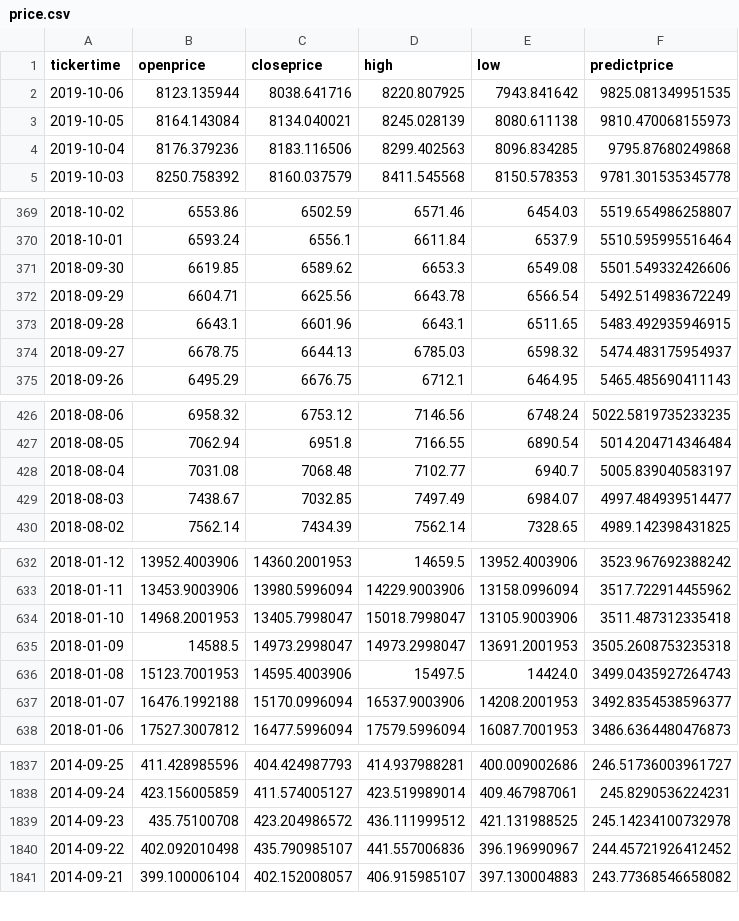
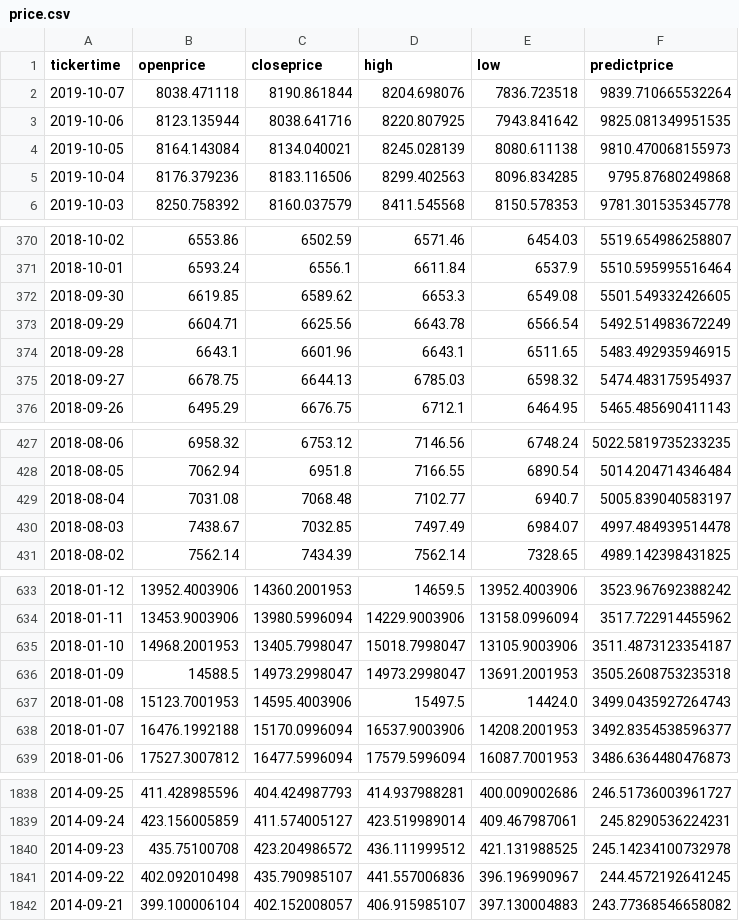
Before and after one commit to Ksloveyuan/btc_price_analyzer, a CSV file: price.csv, drawn as a sheet; only a part is shown, gaps mark what is left out.

```diff
--- a/price.csv
+++ b/price.csv
@@ -1,2 +1,3 @@
 tickertime,openprice,closeprice,high,low,predictprice
+2019-10-07,8038.471118,8190.861844,8204.698076,7836.723518,9839.710665532264
 2019-10-06,8123.135944,8038.641716,8220.807925,7943.841642,9825.081349951535
@@ -370,3 +371,3 @@ tickertime,openprice,closeprice,high,low,predictprice
 2018-10-01,6593.24,6556.1,6611.84,6537.9,5510.595995516464
-2018-09-30,6619.85,6589.62,6653.3,6549.08,5501.549332426606
+2018-09-30,6619.85,6589.62,6653.3,6549.08,5501.549332426605
 2018-09-29,6604.71,6625.56,6643.78,6566.54,5492.514983672249
@@ -428,3 +429,3 @@ tickertime,openprice,closeprice,high,low,predictprice
 2018-08-04,7031.08,7068.48,7102.77,6940.7,5005.839040583197
-2018-08-03,7438.67,7032.85,7497.49,6984.07,4997.484939514477
+2018-08-03,7438.67,7032.85,7497.49,6984.07,4997.484939514478
 2018-08-02,7562.14,7434.39,7562.14,7328.65,4989.142398431825
@@ -633,3 +634,3 @@ tickertime,openprice,closeprice,high,low,predictprice
 2018-01-11,13453.9003906,13980.5996094,14229.9003906,13158.0996094,3517.722914455962
-2018-01-10,14968.2001953,13405.7998047,15018.7998047,13105.9003906,3511.487312335418
+2018-01-10,14968.2001953,13405.7998047,15018.7998047,13105.9003906,3511.4873123354187
 2018-01-09,14588.5,14973.2998047,14973.2998047,13691.2001953,3505.2608753235318
@@ -1839,3 +1840,3 @@ tickertime,openprice,closeprice,high,low,predictprice
 2014-09-23,435.75100708,423.204986572,436.111999512,421.131988525,245.14234100732978
-2014-09-22,402.092010498,435.790985107,441.557006836,396.196990967,244.45721926412452
+2014-09-22,402.092010498,435.790985107,441.557006836,396.196990967,244.4572192641245
 2014-09-21,399.100006104,402.152008057,406.915985107,397.130004883,243.77368546658082
```
Also changed, not shown: 2 other files.
